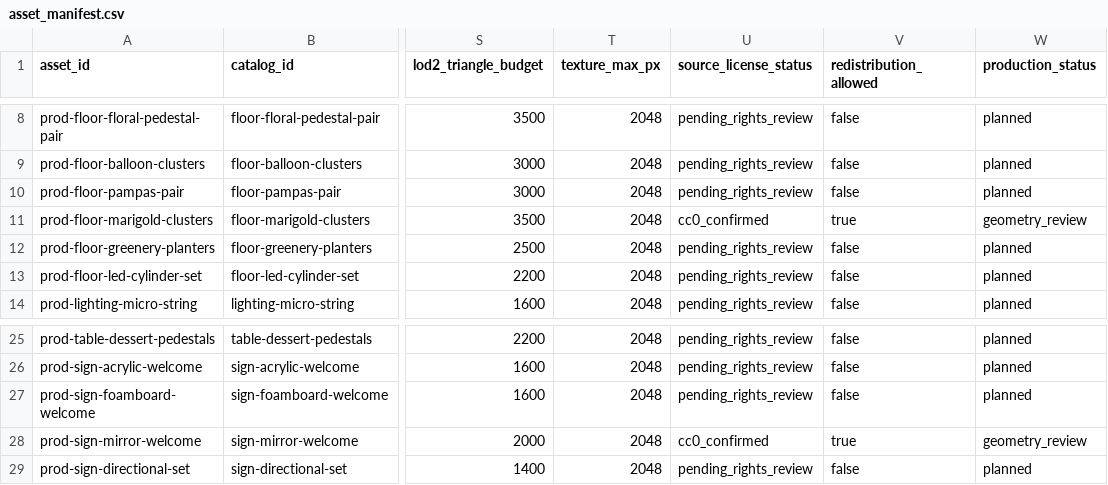
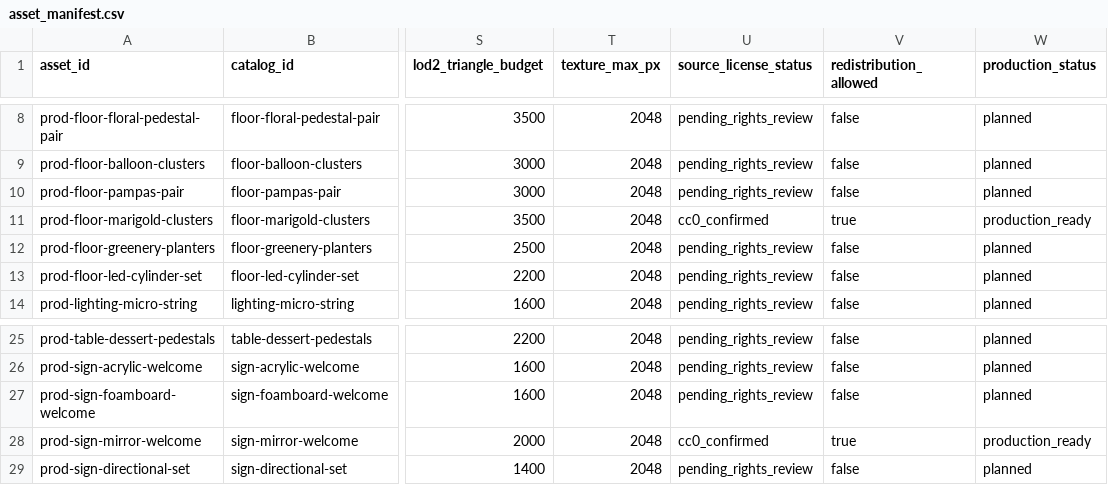
Before and after one commit to sanashoukat09/BakeSmart, a CSV file: bakesmart_ai/data/production_assets_v1/asset_manifest.csv, drawn as a sheet; only a part is shown, gaps mark what is left out; the diff names each change by its address in the sheet, - before the commit and + after, or states it on an @@ line.

Commit message:
Promote reviewed marigold and mirror assets

```diff
--- a/bakesmart_ai/data/production_assets_v1/asset_manifest.csv
+++ b/bakesmart_ai/data/production_assets_v1/asset_manifest.csv
-W11 (production_status): geometry_review
+W11 (production_status): production_ready
-W28 (production_status): geometry_review
+W28 (production_status): production_ready
```
Also changed, not shown: 7 other files.
